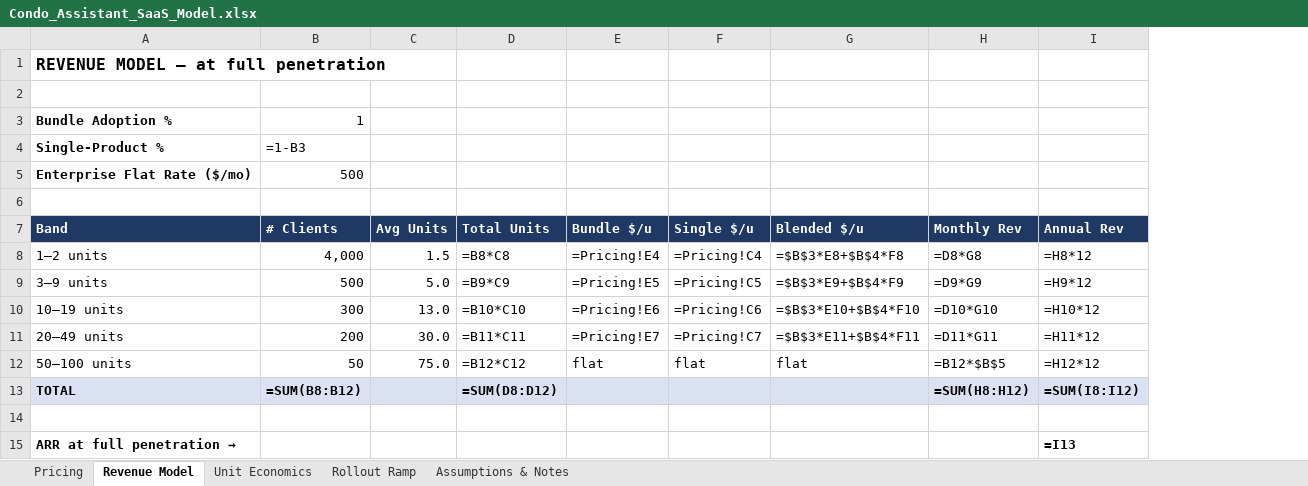
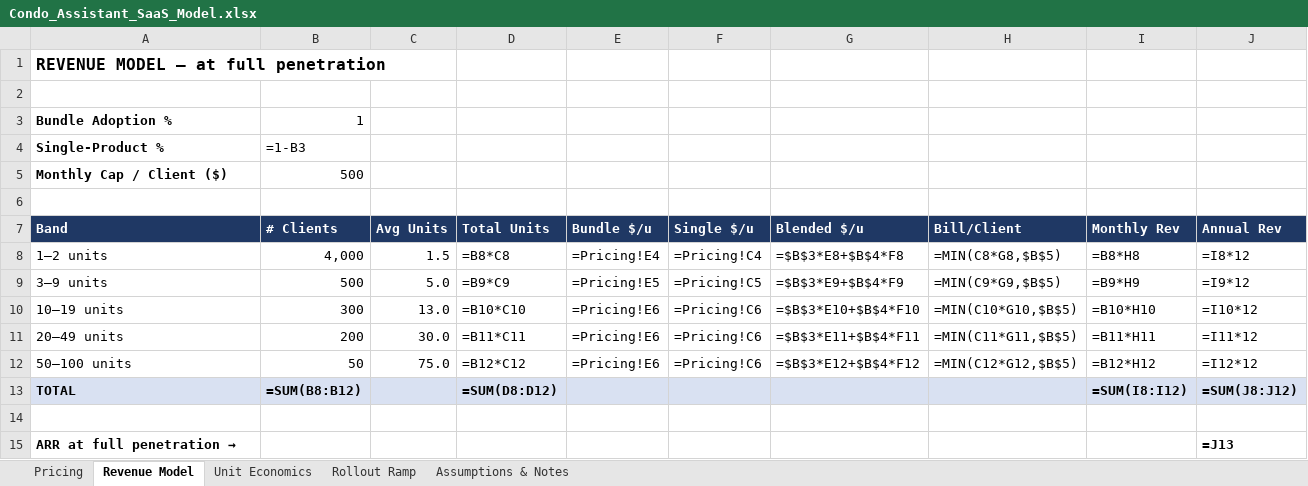
Before and after one commit to nick73patel-hash/orion-memory, an Excel workbook: project_files/Condo_Assistant_SaaS_Model.xlsx, sheet Revenue Model, drawn as a sheet; values as stored, in another font and other column widths than the file's, no borders; formulas without a stored value are shown as written; addresses are those after the commit; the diff names each change by its address in the sheet, - before the commit and + after, or states it on an @@ line.

```diff
--- a/project_files/Condo_Assistant_SaaS_Model.xlsx (sheet Revenue Model)
+++ b/project_files/Condo_Assistant_SaaS_Model.xlsx (sheet Revenue Model)
+column H (Bill/Client), rows 8-12: =MIN(C8*G8,$B$5) | =MIN(C9*G9,$B$5) | =MIN(C10*G10,$B$5) | =MIN(C11*G11,$B$5) | =MIN(C12*G12,$B$5)
-A5 (Band): Enterprise Flat Rate ($/mo)
+A5 (Band): Monthly Cap / Client ($)
-I8 (Monthly Rev): =D8*G8
+I8 (Monthly Rev): =B8*H8
-J8 (Annual Rev): =H8*12
+J8 (Annual Rev): =I8*12
-I9 (Monthly Rev): =D9*G9
+I9 (Monthly Rev): =B9*H9
-J9 (Annual Rev): =H9*12
+J9 (Annual Rev): =I9*12
-I10 (Monthly Rev): =D10*G10
+I10 (Monthly Rev): =B10*H10
-J10 (Annual Rev): =H10*12
+J10 (Annual Rev): =I10*12
-E11 (Bundle $/u): =Pricing!E7
+E11 (Bundle $/u): =Pricing!E6
-F11 (Single $/u): =Pricing!C7
+F11 (Single $/u): =Pricing!C6
-I11 (Monthly Rev): =D11*G11
+I11 (Monthly Rev): =B11*H11
-J11 (Annual Rev): =H11*12
+J11 (Annual Rev): =I11*12
-E12 (Bundle $/u): flat
+E12 (Bundle $/u): =Pricing!E6
-F12 (Single $/u): flat
+F12 (Single $/u): =Pricing!C6
-G12 (Blended $/u): flat
+G12 (Blended $/u): =$B$3*E12+$B$4*F12
-I12 (Monthly Rev): =B12*$B$5
+I12 (Monthly Rev): =B12*H12
-J12 (Annual Rev): =H12*12
+J12 (Annual Rev): =I12*12
-I13 (Monthly Rev): =SUM(H8:H12)
+I13 (Monthly Rev): =SUM(I8:I12)
-J13 (Annual Rev): =SUM(I8:I12)
+J13 (Annual Rev): =SUM(J8:J12)
-J15 (Annual Rev): =I13
+J15 (Annual Rev): =J13
```
Also changed, not shown: sheet Assumptions & Notes, sheet Pricing, sheet Rollout Ramp, sheet Unit Economics, 2 other files.
